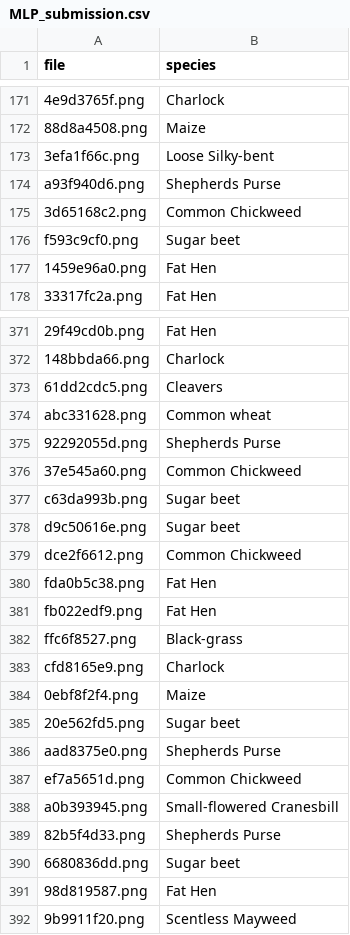
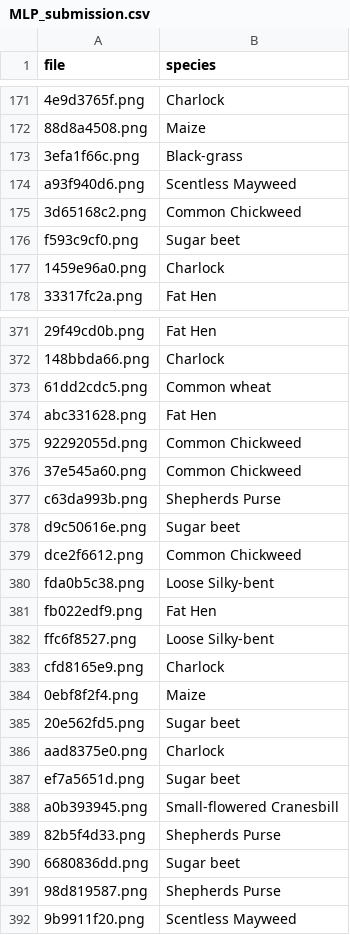
Before and after one commit to BerkinChen/Seedings_Classification, a CSV file: submission/MLP_submission.csv, drawn as a sheet; only a part is shown, gaps mark what is left out; the diff covers the shown part only; the diff names each change by its address in the sheet, - before the commit and + after, or states it on an @@ line.

```diff
--- a/submission/MLP_submission.csv
+++ b/submission/MLP_submission.csv
-B173 (species): Loose Silky-bent
+B173 (species): Black-grass
-B174 (species): Shepherds Purse
+B174 (species): Scentless Mayweed
-B177 (species): Fat Hen
+B177 (species): Charlock
-B373 (species): Cleavers
+B373 (species): Common wheat
-B374 (species): Common wheat
+B374 (species): Fat Hen
-B375 (species): Shepherds Purse
+B375 (species): Common Chickweed
-B377 (species): Sugar beet
+B377 (species): Shepherds Purse
-B380 (species): Fat Hen
+B380 (species): Loose Silky-bent
-B382 (species): Black-grass
+B382 (species): Loose Silky-bent
-B386 (species): Shepherds Purse
+B386 (species): Charlock
-B387 (species): Common Chickweed
+B387 (species): Sugar beet
-B391 (species): Fat Hen
+B391 (species): Shepherds Purse
```
Also changed, not shown: 139 edited cells elsewhere in this file.
